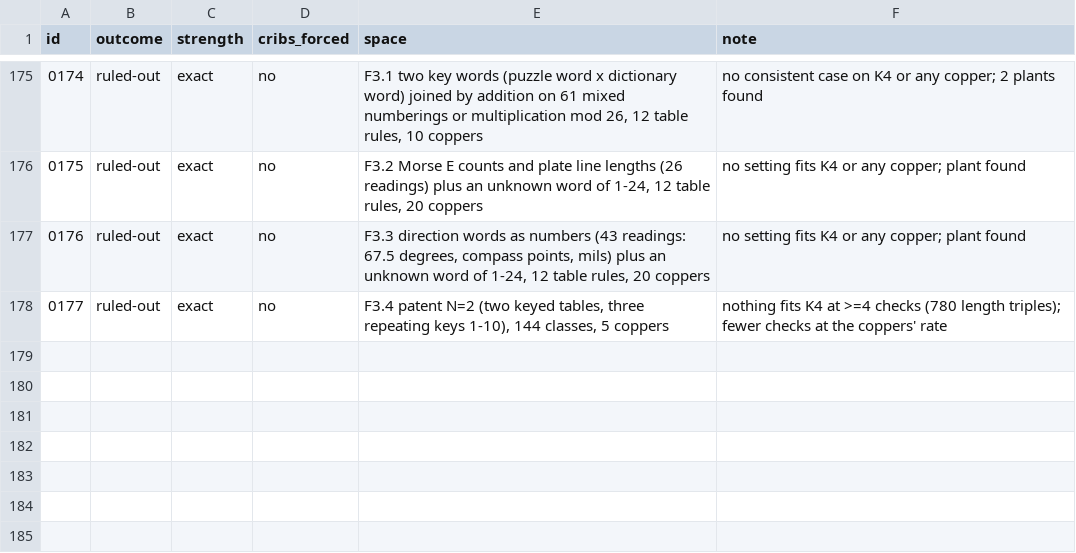
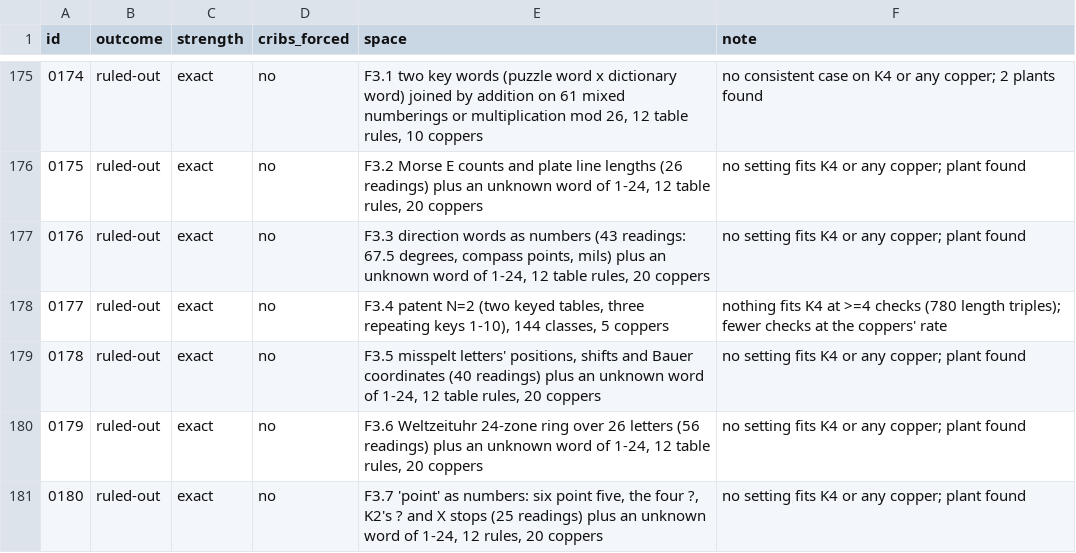
Before and after one commit to akaalias/k4, a TSV file: grades.tsv, drawn as a sheet; only a part is shown, gaps mark what is left out.

```diff
--- a/grades.tsv
+++ b/grades.tsv
@@ -178 +178,4 @@ id	outcome	strength	cribs_forced	space	note
 0177	ruled-out	exact	no	F3.4 patent N=2 (two keyed tables, three repeating keys 1-10), 144 classes, 5 coppers	nothing fits K4 at >=4 checks (780 length triples); fewer checks at the coppers' rate
+0178	ruled-out	exact	no	F3.5 misspelt letters' positions, shifts and Bauer coordinates (40 readings) plus an unknown word of 1-24, 12 table rules, 20 coppers	no setting fits K4 or any copper; plant found
+0179	ruled-out	exact	no	F3.6 Weltzeituhr 24-zone ring over 26 letters (56 readings) plus an unknown word of 1-24, 12 table rules, 20 coppers	no setting fits K4 or any copper; plant found
+0180	ruled-out	exact	no	F3.7 'point' as numbers: six point five, the four ?, K2's ? and X stops (25 readings) plus an unknown word of 1-24, 12 rules, 20 coppers	no setting fits K4 or any copper; plant found
```
Also changed, not shown: 13 other files.
